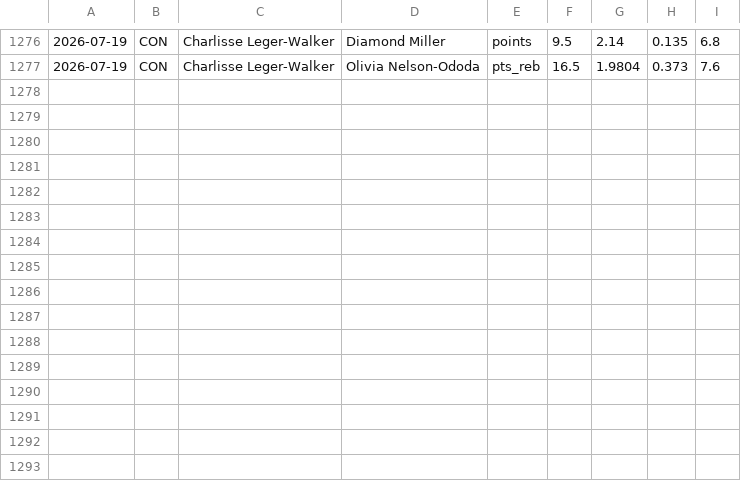
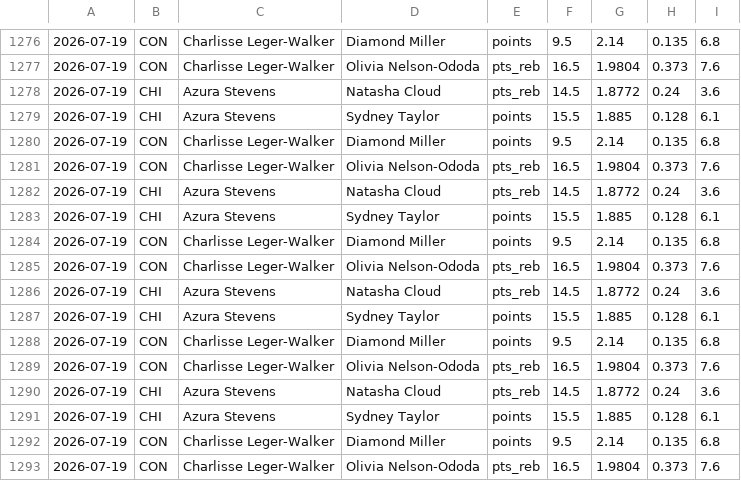
Before and after one commit to fgf9p6ks2f-ux/tennis-odds-collector, a CSV file: wnba_capped_legs.csv, drawn as a sheet; only a part is shown, gaps mark what is left out.

Commit message:
vm loop data [skip ci]

```diff
--- a/wnba_capped_legs.csv
+++ b/wnba_capped_legs.csv
@@ -1277 +1277,17 @@
 2026-07-19,CON,Charlisse Leger-Walker,Olivia Nelson-Ododa,pts_reb,16.5,1.9804,0.373,7.6
+2026-07-19,CHI,Azura Stevens,Natasha Cloud,pts_reb,14.5,1.8772,0.24,3.6
+2026-07-19,CHI,Azura Stevens,Sydney Taylor,points,15.5,1.885,0.128,6.1
+2026-07-19,CON,Charlisse Leger-Walker,Diamond Miller,points,9.5,2.14,0.135,6.8
+2026-07-19,CON,Charlisse Leger-Walker,Olivia Nelson-Ododa,pts_reb,16.5,1.9804,0.373,7.6
+2026-07-19,CHI,Azura Stevens,Natasha Cloud,pts_reb,14.5,1.8772,0.24,3.6
+2026-07-19,CHI,Azura Stevens,Sydney Taylor,points,15.5,1.885,0.128,6.1
+2026-07-19,CON,Charlisse Leger-Walker,Diamond Miller,points,9.5,2.14,0.135,6.8
+2026-07-19,CON,Charlisse Leger-Walker,Olivia Nelson-Ododa,pts_reb,16.5,1.9804,0.373,7.6
+2026-07-19,CHI,Azura Stevens,Natasha Cloud,pts_reb,14.5,1.8772,0.24,3.6
+2026-07-19,CHI,Azura Stevens,Sydney Taylor,points,15.5,1.885,0.128,6.1
+2026-07-19,CON,Charlisse Leger-Walker,Diamond Miller,points,9.5,2.14,0.135,6.8
+2026-07-19,CON,Charlisse Leger-Walker,Olivia Nelson-Ododa,pts_reb,16.5,1.9804,0.373,7.6
+2026-07-19,CHI,Azura Stevens,Natasha Cloud,pts_reb,14.5,1.8772,0.24,3.6
+2026-07-19,CHI,Azura Stevens,Sydney Taylor,points,15.5,1.885,0.128,6.1
+2026-07-19,CON,Charlisse Leger-Walker,Diamond Miller,points,9.5,2.14,0.135,6.8
+2026-07-19,CON,Charlisse Leger-Walker,Olivia Nelson-Ododa,pts_reb,16.5,1.9804,0.373,7.6
```
Also changed, not shown: 7 other files.
